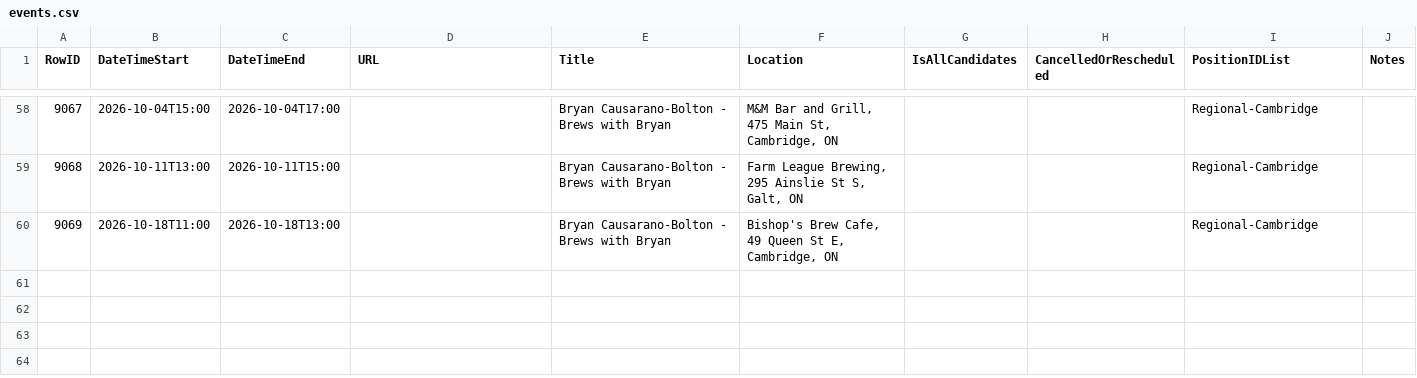
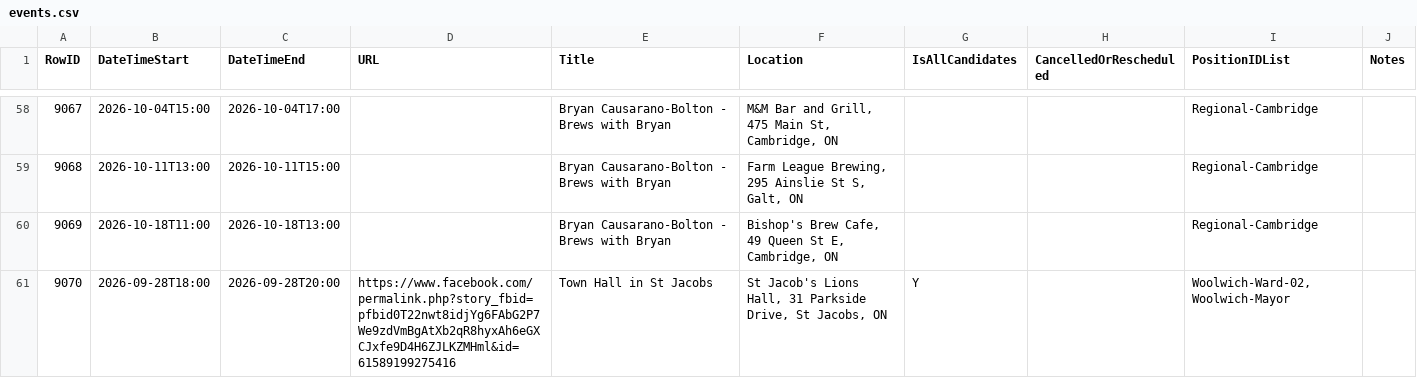
Before and after one commit to CivicTechWR/WRVotesMunicipal2026, a CSV file: docs/_data/sync/events.csv, drawn as a sheet; only a part is shown, gaps mark what is left out.

Commit message:
Auto-commit: updated events.csv from Google Docs

```diff
--- a/docs/_data/sync/events.csv
+++ b/docs/_data/sync/events.csv
@@ -60 +60,2 @@ RowID,DateTimeStart,DateTimeEnd,URL,Title,Location,IsAllCandidates,CancelledOrRe
 9069,2026-10-18T11:00,2026-10-18T13:00,,Bryan Causarano-Bolton - Brews with Bryan,"Bishop's Brew Cafe, 49 Queen St E, Cambridge, ON",,,Regional-Cambridge,
+9070,2026-09-28T18:00,2026-09-28T20:00,https://www.facebook.com/permalink.php?story_fbid=pfbid0T22nwt8idjYg6FAbG2P7We9zdVmBgAtXb2qR8hyxAh6eGXCJxfe9D4H6ZJLKZMHml&id=61589199275416,Town Hall in St Jacobs,"St Jacob's Lions Hall, 31 Parkside Drive, St Jacobs, ON",Y,,"Woolwich-Ward-02, Woolwich-Mayor",
```
